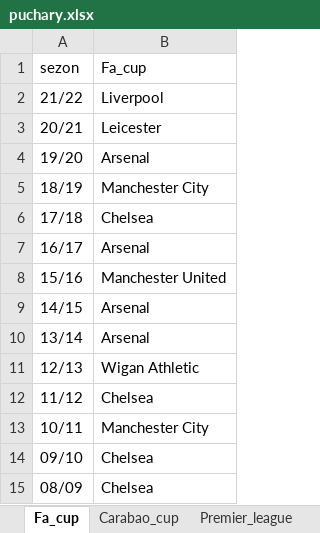
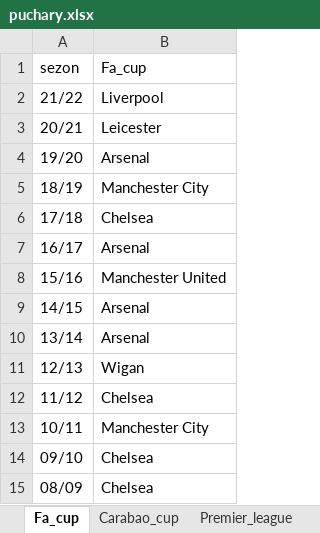
Before and after one commit to SzymonSkrobiszewski/Premier_League, an Excel workbook: puchary.xlsx, sheet Fa_cup, drawn as a sheet; only a part is shown; values as stored, in another font and other column widths than the file's, no borders; table styles not drawn; the diff names each change by its address in the sheet, - before the commit and + after, or states it on an @@ line.

```diff
--- a/puchary.xlsx (sheet Fa_cup)
+++ b/puchary.xlsx (sheet Fa_cup)
-B11 (Fa_cup): Wigan Athletic
+B11 (Fa_cup): Wigan
```
Also changed, not shown: sheet Carabao_cup, 2 other files.
